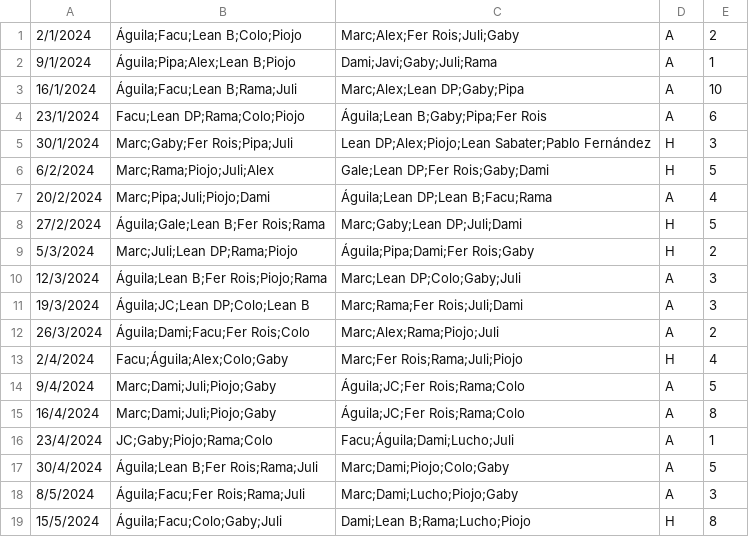
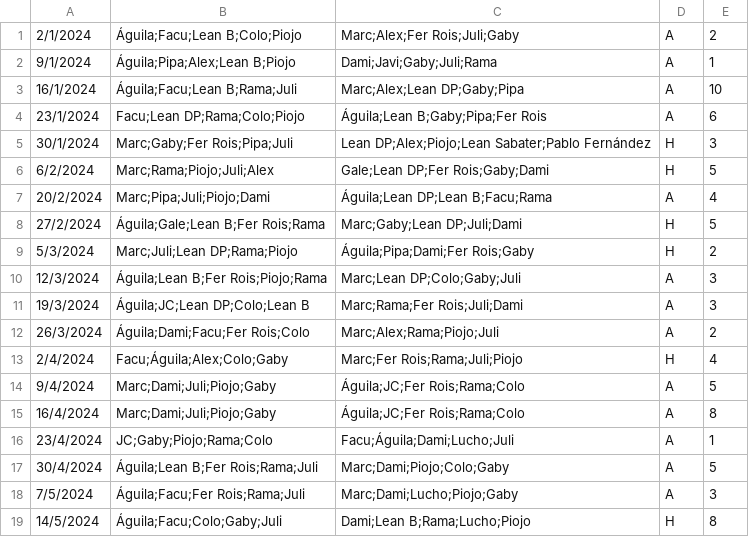
Before and after one commit to ramimartin/polimiedos, a CSV file: data/futbol_martes.csv, drawn as a sheet.

Commit message:
Corrijo fechas

```diff
--- a/data/futbol_martes.csv
+++ b/data/futbol_martes.csv
@@ -17,3 +17,3 @@
 30/4/2024,Águila;Lean B;Fer Rois;Rama;Juli,Marc;Dami;Piojo;Colo;Gaby,A,5
-8/5/2024,Águila;Facu;Fer Rois;Rama;Juli,Marc;Dami;Lucho;Piojo;Gaby,A,3
-15/5/2024,Águila;Facu;Colo;Gaby;Juli,Dami;Lean B;Rama;Lucho;Piojo,H,8
+7/5/2024,Águila;Facu;Fer Rois;Rama;Juli,Marc;Dami;Lucho;Piojo;Gaby,A,3
+14/5/2024,Águila;Facu;Colo;Gaby;Juli,Dami;Lean B;Rama;Lucho;Piojo,H,8
```
